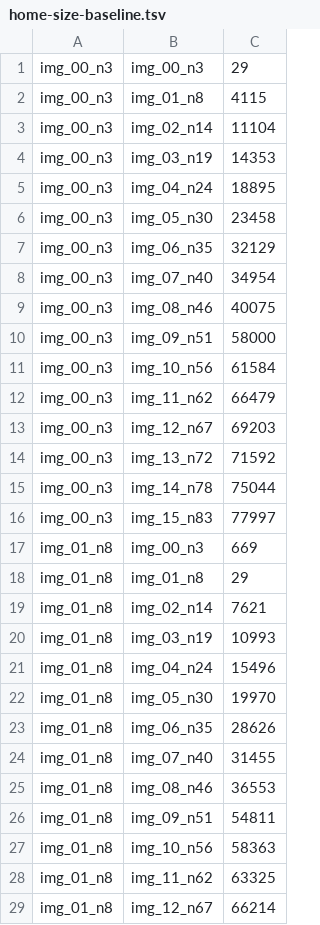
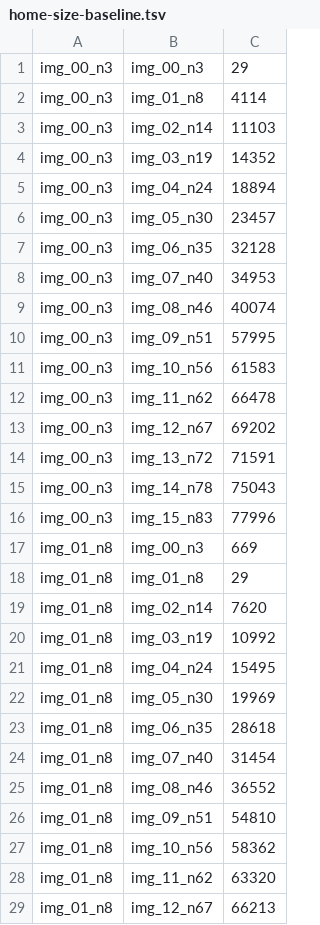
Before and after one commit to BarsMonster/UltraPatch, a TSV file: test-bench/home-size-baseline.tsv, drawn as a sheet; only a part is shown; the diff covers the shown part only.

Commit message:
Tighten home per-pair size baseline to post-refactor actuals
Re-pin test-bench/home-size-baseline.tsv from the current encoder
(CORPUS_SIZE_DUMP, sorted): 121 pairs smaller / 0 larger / 135 equal,
sum 4151558 -> 4151373 (now exactly BASE_FULL_TOTAL). Gate split reads
0 better / 0 worse / 256 equal; all other ratchets already exact.

```diff
--- a/test-bench/home-size-baseline.tsv
+++ b/test-bench/home-size-baseline.tsv
@@ -1,29 +1,29 @@
 img_00_n3	img_00_n3	29
-img_00_n3	img_01_n8	4115
-img_00_n3	img_02_n14	11104
-img_00_n3	img_03_n19	14353
-img_00_n3	img_04_n24	18895
-img_00_n3	img_05_n30	23458
-img_00_n3	img_06_n35	32129
-img_00_n3	img_07_n40	34954
-img_00_n3	img_08_n46	40075
-img_00_n3	img_09_n51	58000
-img_00_n3	img_10_n56	61584
-img_00_n3	img_11_n62	66479
-img_00_n3	img_12_n67	69203
-img_00_n3	img_13_n72	71592
-img_00_n3	img_14_n78	75044
-img_00_n3	img_15_n83	77997
+img_00_n3	img_01_n8	4114
+img_00_n3	img_02_n14	11103
+img_00_n3	img_03_n19	14352
+img_00_n3	img_04_n24	18894
+img_00_n3	img_05_n30	23457
+img_00_n3	img_06_n35	32128
+img_00_n3	img_07_n40	34953
+img_00_n3	img_08_n46	40074
+img_00_n3	img_09_n51	57995
+img_00_n3	img_10_n56	61583
+img_00_n3	img_11_n62	66478
+img_00_n3	img_12_n67	69202
+img_00_n3	img_13_n72	71591
+img_00_n3	img_14_n78	75043
+img_00_n3	img_15_n83	77996
 img_01_n8	img_00_n3	669
 img_01_n8	img_01_n8	29
-img_01_n8	img_02_n14	7621
-img_01_n8	img_03_n19	10993
-img_01_n8	img_04_n24	15496
-img_01_n8	img_05_n30	19970
-img_01_n8	img_06_n35	28626
-img_01_n8	img_07_n40	31455
-img_01_n8	img_08_n46	36553
-img_01_n8	img_09_n51	54811
-img_01_n8	img_10_n56	58363
-img_01_n8	img_11_n62	63325
-img_01_n8	img_12_n67	66214
+img_01_n8	img_02_n14	7620
+img_01_n8	img_03_n19	10992
+img_01_n8	img_04_n24	15495
+img_01_n8	img_05_n30	19969
+img_01_n8	img_06_n35	28618
+img_01_n8	img_07_n40	31454
+img_01_n8	img_08_n46	36552
+img_01_n8	img_09_n51	54810
+img_01_n8	img_10_n56	58362
+img_01_n8	img_11_n62	63320
+img_01_n8	img_12_n67	66213
```
Also changed, not shown: 95 edited cells elsewhere in this file.
